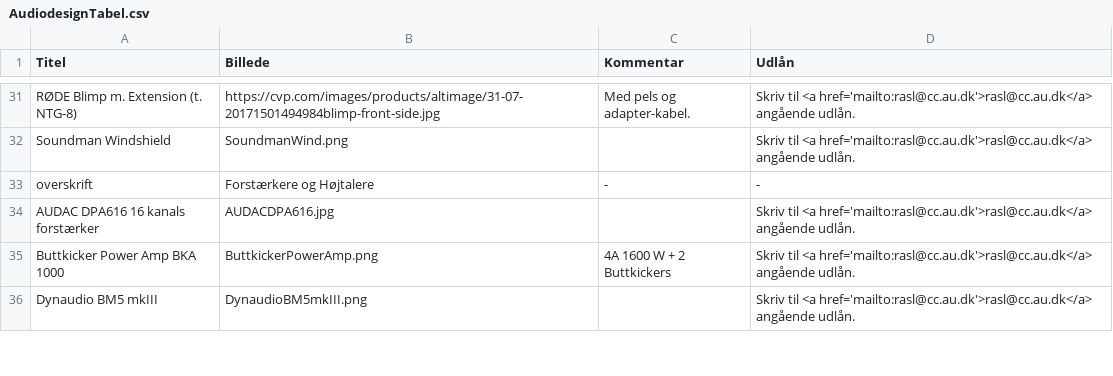
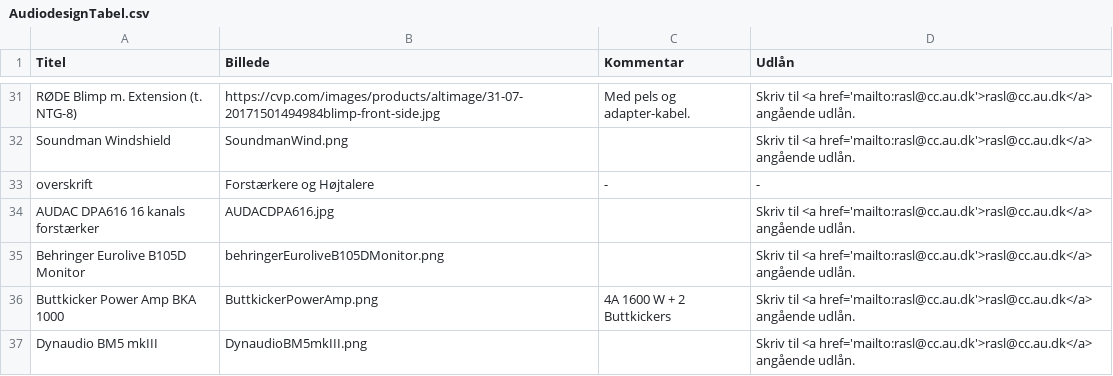
Before and after one commit to DDlabAU/faciliteter-og-udstyr, a CSV file: audiodesign/AudiodesignTabel.csv, drawn as a sheet; only a part is shown, gaps mark what is left out; the diff names each change by its address in the sheet, - before the commit and + after, or states it on an @@ line.

Commit message:
Tilføj Behringer Eurolive B105D Monitor

```diff
--- a/audiodesign/AudiodesignTabel.csv
+++ b/audiodesign/AudiodesignTabel.csv
+row 35: Behringer Eurolive B105D Monitor | behringerEuroliveB105DMonitor.png |  | Skriv til <a href='mailto:rasl@cc.au.dk'>rasl@cc.au.dk</a> angående udlån.
```
Also changed, not shown: 1 other file.
